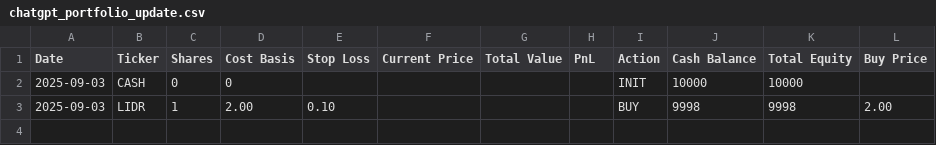
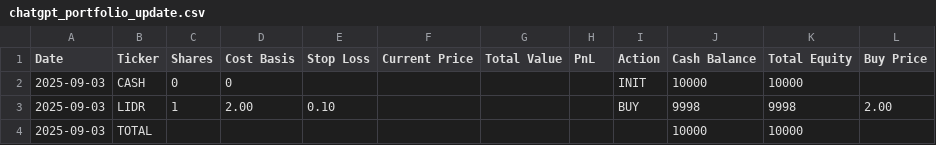
Before and after one commit to mrjeffreyweiss/ChatGPT-Micro-Cap-Experiment, a CSV file: Start Your Own/chatgpt_portfolio_update.csv, drawn as a sheet; the diff names each change by its address in the sheet, - before the commit and + after, or states it on an @@ line.

Commit message:
update

```diff
--- a/Start Your Own/chatgpt_portfolio_update.csv
+++ b/Start Your Own/chatgpt_portfolio_update.csv
+row 4: 2025-09-03 | TOTAL |  |  |  |  |  |  |  | 10000 | 10000
```
